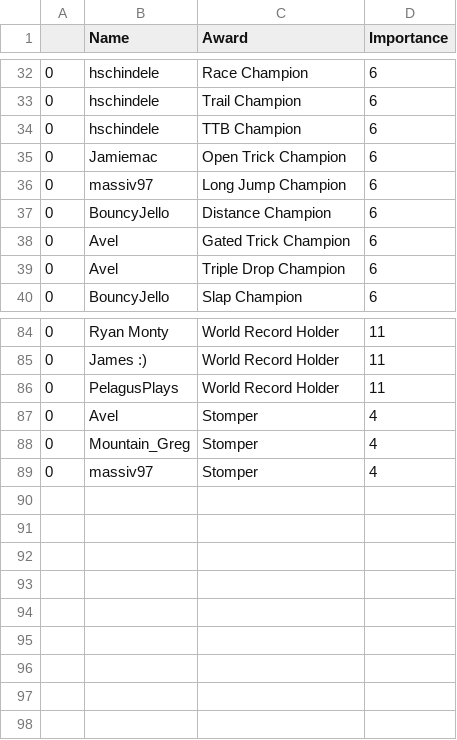
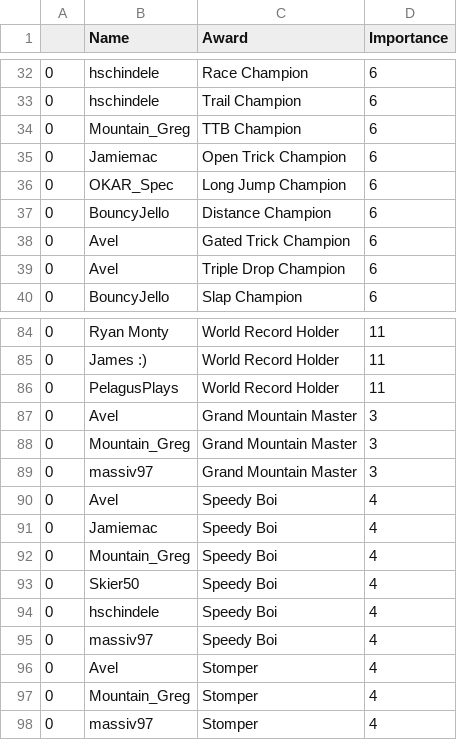
Before and after one commit to hschindele/gmaapp, a CSV file: data/achievments.csv, drawn as a sheet; only a part is shown, gaps mark what is left out.

```diff
--- a/data/achievments.csv
+++ b/data/achievments.csv
@@ -33,5 +33,5 @@
 0,hschindele,Trail Champion,6
-0,hschindele,TTB Champion,6
+0,Mountain_Greg,TTB Champion,6
 0,Jamiemac,Open Trick Champion,6
-0,massiv97,Long Jump Champion,6
+0,OKAR_Spec,Long Jump Champion,6
 0,BouncyJello,Distance Champion,6
@@ -86,2 +86,11 @@
 0,PelagusPlays,World Record Holder,11
+0,Avel,Grand Mountain Master,3
+0,Mountain_Greg,Grand Mountain Master,3
+0,massiv97,Grand Mountain Master,3
+0,Avel,Speedy Boi,4
+0,Jamiemac,Speedy Boi,4
+0,Mountain_Greg,Speedy Boi,4
+0,Skier50,Speedy Boi,4
+0,hschindele,Speedy Boi,4
+0,massiv97,Speedy Boi,4
 0,Avel,Stomper,4
```
Also changed, not shown: data/TDDF.csv, data/allpbs.csv, 5 other files.
